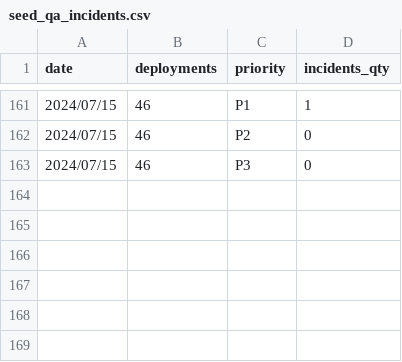
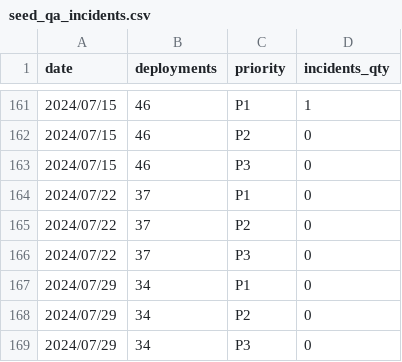
Before and after one commit to 3DHubs/dbt-core-network, a CSV file: seeds/seed_qa_incidents.csv, drawn as a sheet; only a part is shown, gaps mark what is left out; the diff names each change by its address in the sheet, - before the commit and + after, or states it on an @@ line.

Commit message:
data for 2.08 (#827)

```diff
--- a/seeds/seed_qa_incidents.csv
+++ b/seeds/seed_qa_incidents.csv
+row 164: 2024/07/22 | 37 | P1 | 0
+row 165: 2024/07/22 | 37 | P2 | 0
+row 166: 2024/07/22 | 37 | P3 | 0
+row 167: 2024/07/29 | 34 | P1 | 0
+row 168: 2024/07/29 | 34 | P2 | 0
+row 169: 2024/07/29 | 34 | P3 | 0
```
Also changed, not shown: seeds/seed_qa_bugs_backlog.csv.
